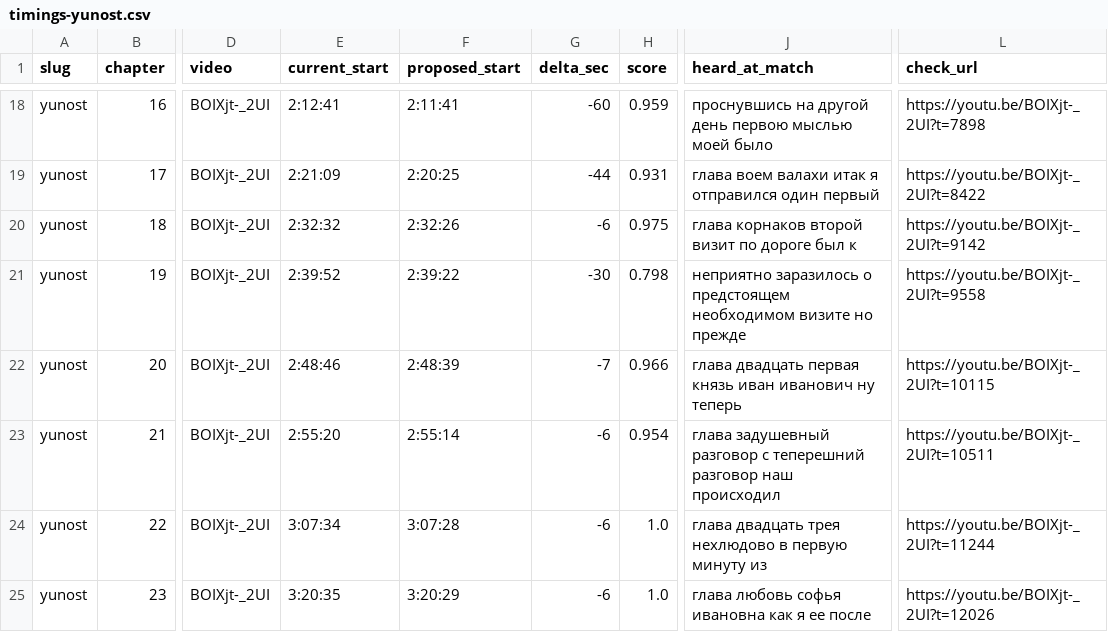
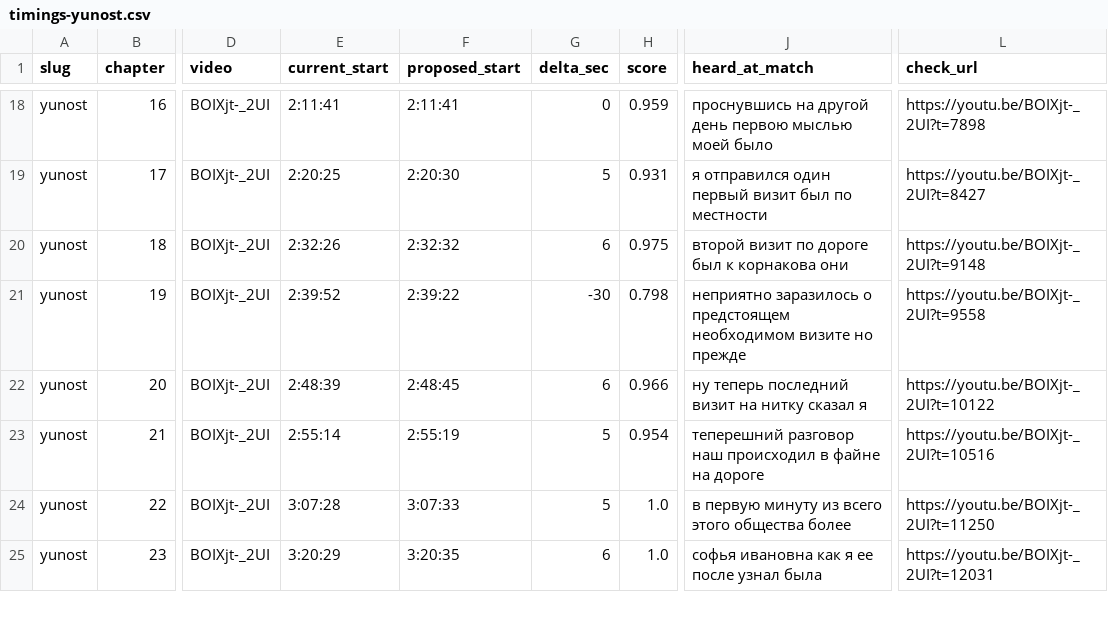
Before and after one commit to davidandrewdelehanty/govorim, a CSV file: tools/timings-yunost.csv, drawn as a sheet; only a part is shown, gaps mark what is left out; the diff covers the shown part only; the diff names each change by its address in the sheet, - before the commit and + after, or states it on an @@ line.

```diff
--- a/tools/timings-yunost.csv
+++ b/tools/timings-yunost.csv
-E18 (current_start): 2:12:41
+E18 (current_start): 2:11:41
-G18 (delta_sec): -60
+G18 (delta_sec): 0
-E19 (current_start): 2:21:09
+E19 (current_start): 2:20:25
-F19 (proposed_start): 2:20:25
+F19 (proposed_start): 2:20:30
-G19 (delta_sec): -44
+G19 (delta_sec): 5
-J19 (heard_at_match): глава воем валахи итак я отправился один первый
+J19 (heard_at_match): я отправился один первый визит был по местности
-L19 (check_url): https://youtu.be/BOIXjt-_2UI?t=8422
+L19 (check_url): https://youtu.be/BOIXjt-_2UI?t=8427
-E20 (current_start): 2:32:32
+E20 (current_start): 2:32:26
-F20 (proposed_start): 2:32:26
+F20 (proposed_start): 2:32:32
-G20 (delta_sec): -6
+G20 (delta_sec): 6
-J20 (heard_at_match): глава корнаков второй визит по дороге был к
+J20 (heard_at_match): второй визит по дороге был к корнакова они
-L20 (check_url): https://youtu.be/BOIXjt-_2UI?t=9142
+L20 (check_url): https://youtu.be/BOIXjt-_2UI?t=9148
-E22 (current_start): 2:48:46
+E22 (current_start): 2:48:39
-F22 (proposed_start): 2:48:39
+F22 (proposed_start): 2:48:45
-G22 (delta_sec): -7
+G22 (delta_sec): 6
-J22 (heard_at_match): глава двадцать первая князь иван иванович ну теперь
+J22 (heard_at_match): ну теперь последний визит на нитку сказал я
-L22 (check_url): https://youtu.be/BOIXjt-_2UI?t=10115
+L22 (check_url): https://youtu.be/BOIXjt-_2UI?t=10122
-E23 (current_start): 2:55:20
+E23 (current_start): 2:55:14
-F23 (proposed_start): 2:55:14
+F23 (proposed_start): 2:55:19
-G23:G24 (delta_sec): -6
+G23:G24 (delta_sec): 5
-J23 (heard_at_match): глава задушевный разговор с теперешний разговор наш происходил
+J23 (heard_at_match): теперешний разговор наш происходил в файне на дороге
-L23 (check_url): https://youtu.be/BOIXjt-_2UI?t=10511
+L23 (check_url): https://youtu.be/BOIXjt-_2UI?t=10516
-E24 (current_start): 3:07:34
+E24 (current_start): 3:07:28
-F24 (proposed_start): 3:07:28
+F24 (proposed_start): 3:07:33
-J24 (heard_at_match): глава двадцать трея нехлюдово в первую минуту из
+J24 (heard_at_match): в первую минуту из всего этого общества более
-L24 (check_url): https://youtu.be/BOIXjt-_2UI?t=11244
+L24 (check_url): https://youtu.be/BOIXjt-_2UI?t=11250
-E25 (current_start): 3:20:35
+E25 (current_start): 3:20:29
-F25 (proposed_start): 3:20:29
+F25 (proposed_start): 3:20:35
-G25 (delta_sec): -6
+G25 (delta_sec): 6
-J25 (heard_at_match): глава любовь софья ивановна как я ее после
+J25 (heard_at_match): софья ивановна как я ее после узнал была
-L25 (check_url): https://youtu.be/BOIXjt-_2UI?t=12026
+L25 (check_url): https://youtu.be/BOIXjt-_2UI?t=12031
```
Also changed, not shown: 159 edited cells elsewhere in this file, 2 other files.
